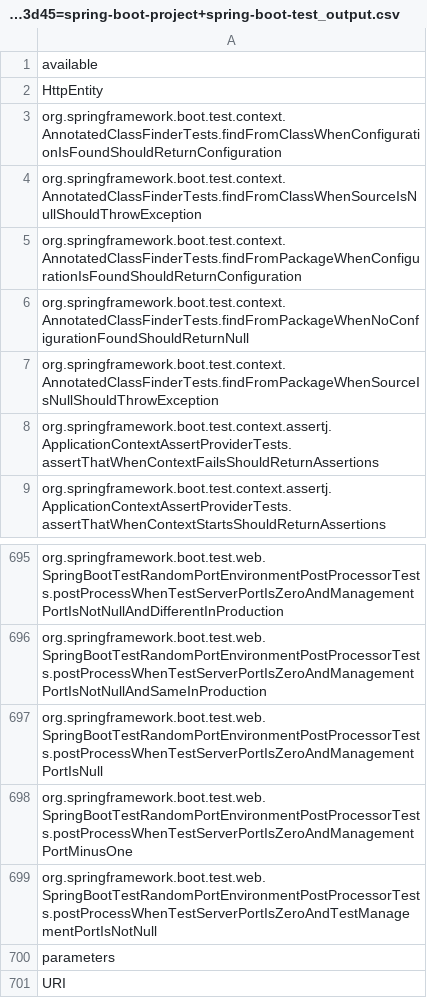
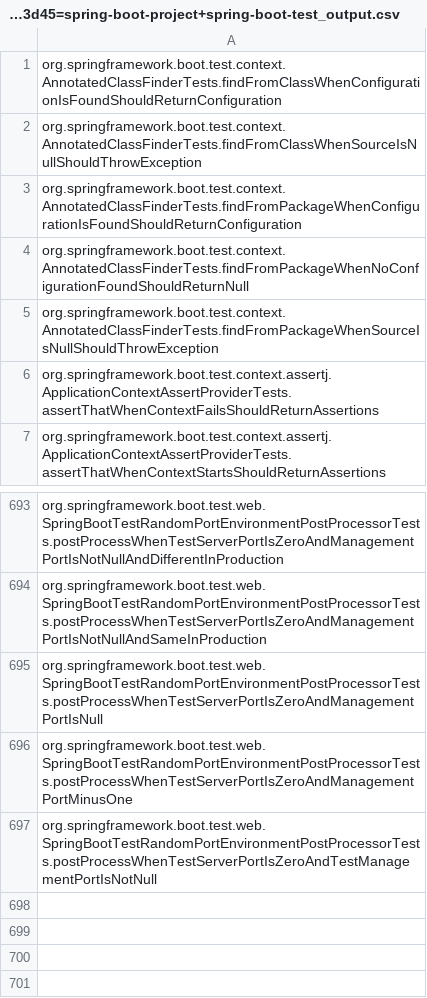
Before and after one commit to winglam/azure-tools, a CSV file: module-summarylistgen/spring-projects.spring-boot-daa3d45=spring-boot-project+spring-boot-test_output.csv, drawn as a sheet; only a part is shown, gaps mark what is left out.

Commit message:
Removing tests with just one word.

```diff
--- a/module-summarylistgen/spring-projects.spring-boot-daa3d45=spring-boot-project+spring-boot-test_output.csv
+++ b/module-summarylistgen/spring-projects.spring-boot-daa3d45=spring-boot-project+spring-boot-test_output.csv
@@ -1,3 +1 @@
-available
-HttpEntity
 org.springframework.boot.test.context.AnnotatedClassFinderTests.findFromClassWhenConfigurationIsFoundShouldReturnConfiguration
@@ -699,3 +697 @@ org.springframework.boot.test.web.SpringBootTestRandomPortEnvironmentPostProcess
 org.springframework.boot.test.web.SpringBootTestRandomPortEnvironmentPostProcessorTests.postProcessWhenTestServerPortIsZeroAndTestManagementPortIsNotNull
-parameters
-URI
```
Also changed, not shown: module-summarylistgen/spring-projects.spring-boot-daa3d45=spring-boot-project+spring-boot_output.csv, 1 other file.
